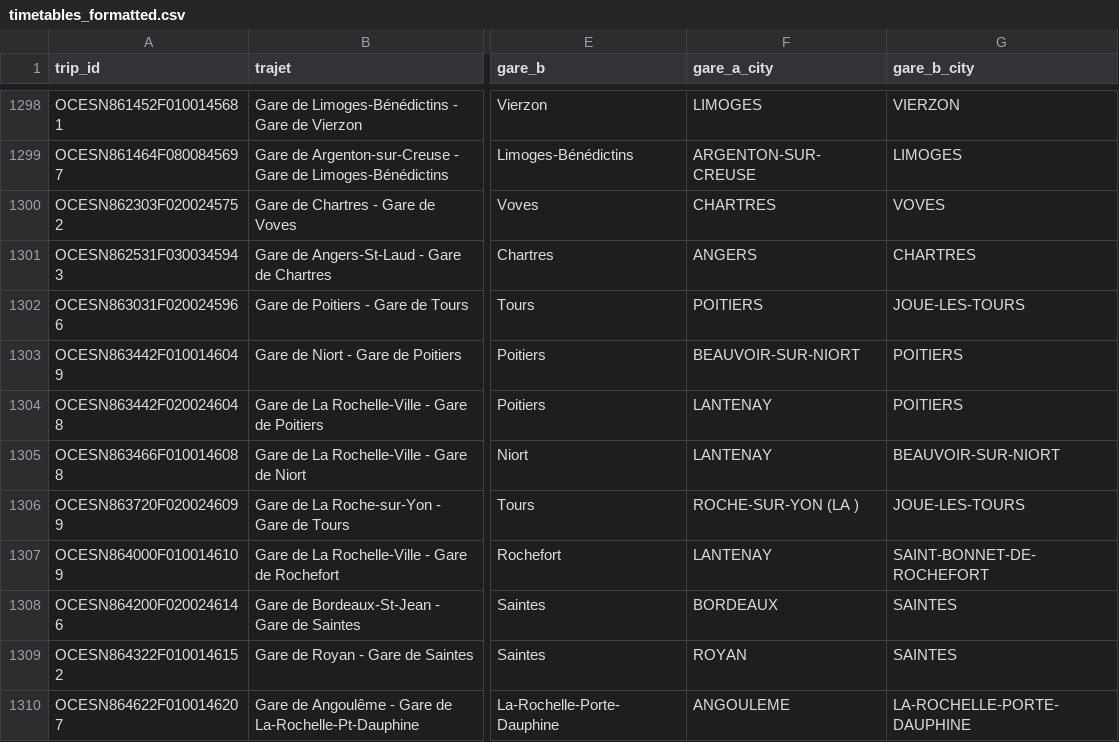
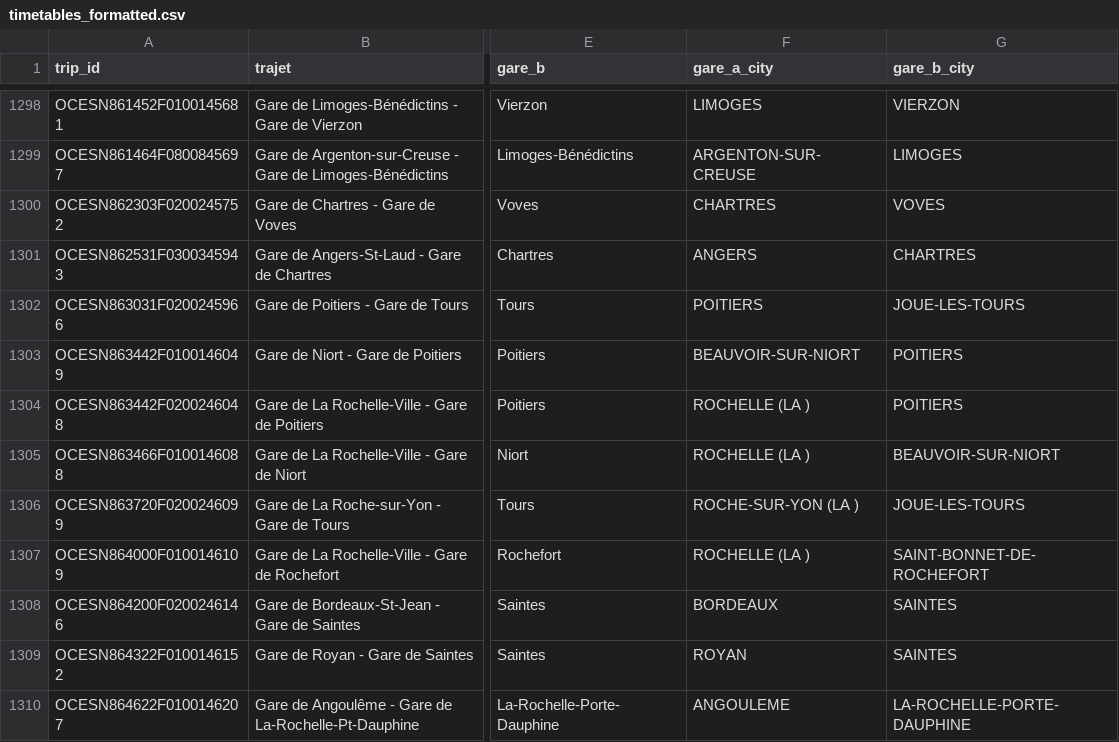
Before and after one commit to EliottClavier/T-AIA-901, a CSV file: backend/path_finder/data/timetables_formatted.csv, drawn as a sheet; only a part is shown, gaps mark what is left out; the diff covers the shown part only; the diff names each change by its address in the sheet, - before the commit and + after, or states it on an @@ line.

```diff
--- a/backend/path_finder/data/timetables_formatted.csv
+++ b/backend/path_finder/data/timetables_formatted.csv
-F1304:F1305 (gare_a_city): LANTENAY
+F1304:F1305 (gare_a_city): ROCHELLE (LA )
-F1307 (gare_a_city): LANTENAY
+F1307 (gare_a_city): ROCHELLE (LA )
```
Also changed, not shown: 96 edited cells elsewhere in this file, 11 other files.
